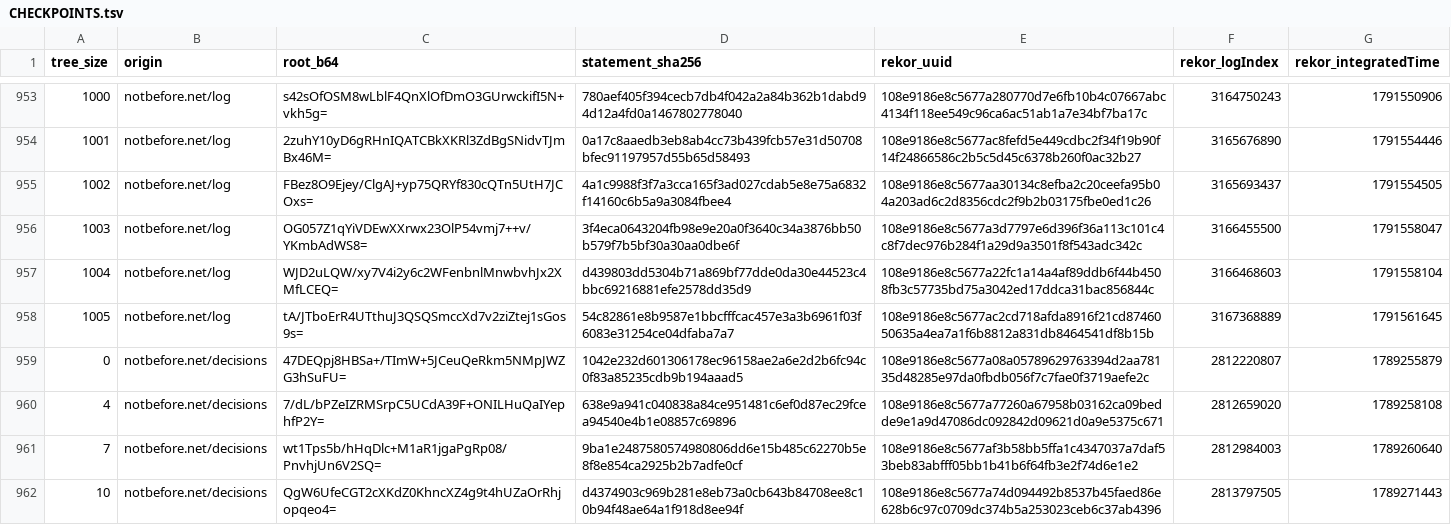
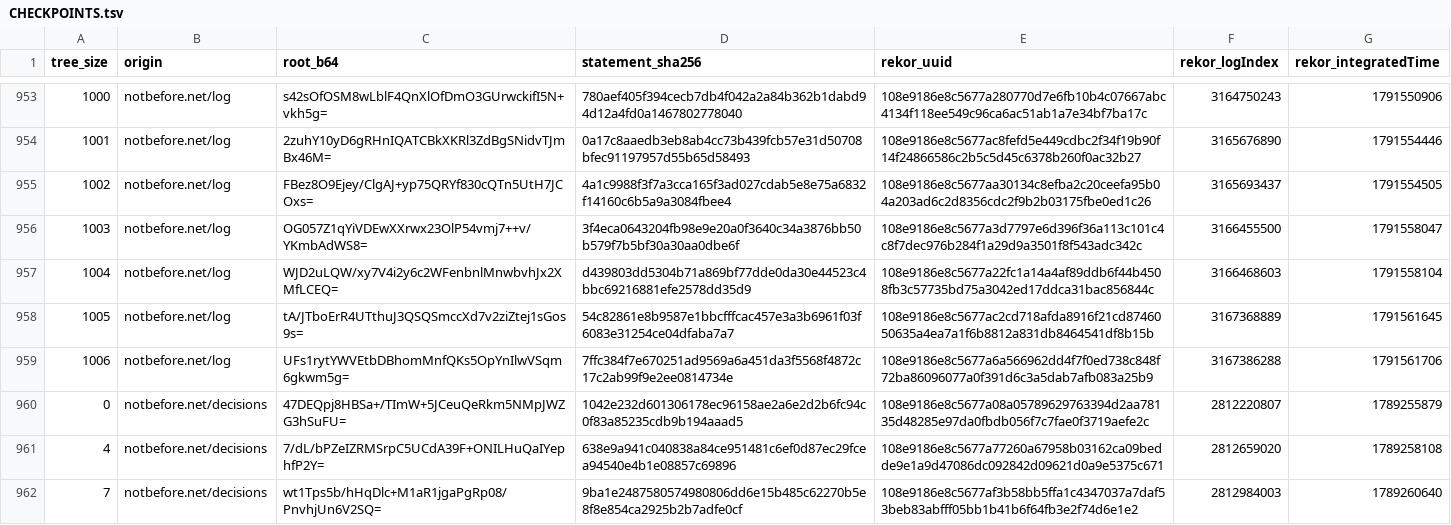
Before and after one commit to docdailey/qrng-beacon-log, a TSV file: CHECKPOINTS.tsv, drawn as a sheet; only a part is shown, gaps mark what is left out; the shorter side is filled out with more unchanged rows; the diff names each change by its address in the sheet, - before the commit and + after, or states it on an @@ line.

```diff
--- a/CHECKPOINTS.tsv
+++ b/CHECKPOINTS.tsv
+row 959: 1006 | notbefore.net/log | UFs1rytYWVEtbDBhomMnfQKs5OpYnIlwVSqm6gkwm5g= | 7ffc384f7e670251ad9569a6a451da3f5568f4872c17c2ab99f9e2ee0814734e | 108e9186e8c5677a6a566962dd4f7f0ed738c848f72ba86096077a0f391d6c3a5dab7afb083a25b9 | 3167386288 | 1791561706
```
Also changed, not shown: INDEX.tsv, 5 other files.
